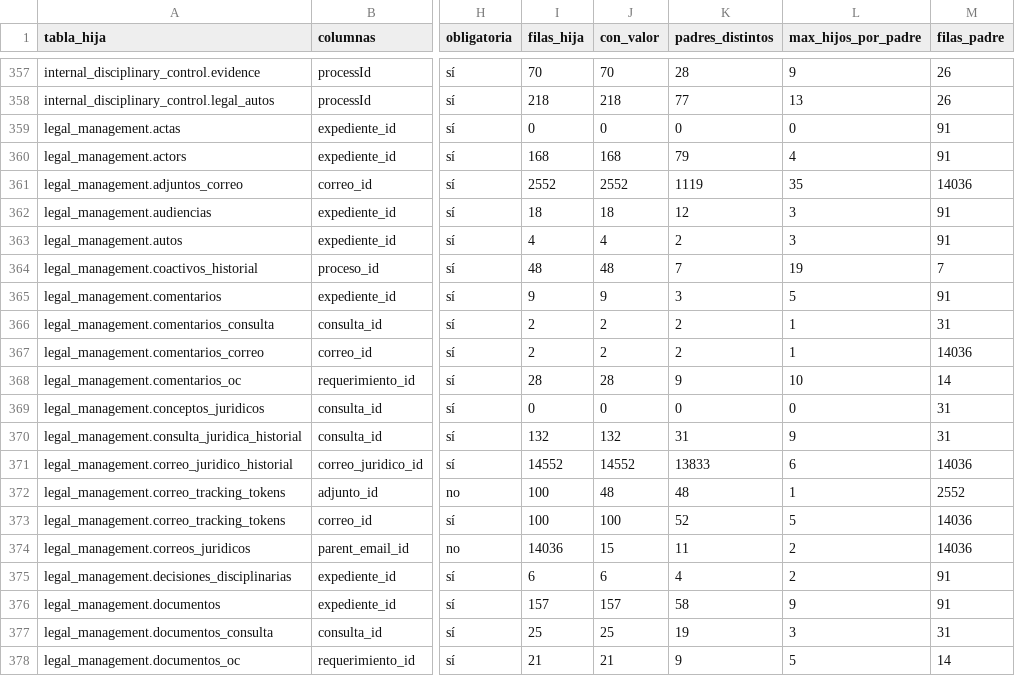
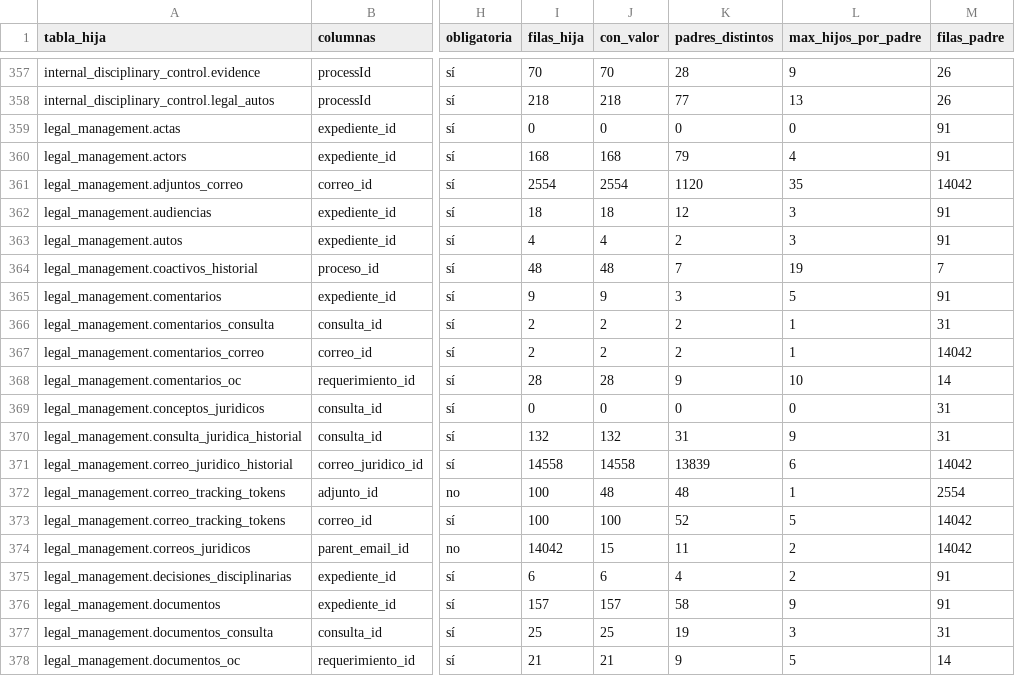
Before and after one commit to aldairgonzalez-ops/esap-portal-datos, a CSV file: docs/csv/relaciones_fk.csv, drawn as a sheet; only a part is shown, gaps mark what is left out; the diff names each change by its address in the sheet, - before the commit and + after, or states it on an @@ line.

```diff
--- a/docs/csv/relaciones_fk.csv
+++ b/docs/csv/relaciones_fk.csv
-I361 (filas_hija): 2552
+I361 (filas_hija): 2554
-J361 (con_valor): 2552
+J361 (con_valor): 2554
-K361 (padres_distintos): 1119
+K361 (padres_distintos): 1120
-M361 (filas_padre): 14036
+M361 (filas_padre): 14042
-M367 (filas_padre): 14036
+M367 (filas_padre): 14042
-I371 (filas_hija): 14552
+I371 (filas_hija): 14558
-J371 (con_valor): 14552
+J371 (con_valor): 14558
-K371 (padres_distintos): 13833
+K371 (padres_distintos): 13839
-M371 (filas_padre): 14036
+M371 (filas_padre): 14042
-M372 (filas_padre): 2552
+M372 (filas_padre): 2554
-M373:M374 (filas_padre): 14036
+M373:M374 (filas_padre): 14042
-I374 (filas_hija): 14036
+I374 (filas_hija): 14042
```
Also changed, not shown: config/dominios.csv, docs/csv/esquemas.csv, 27 other files.
